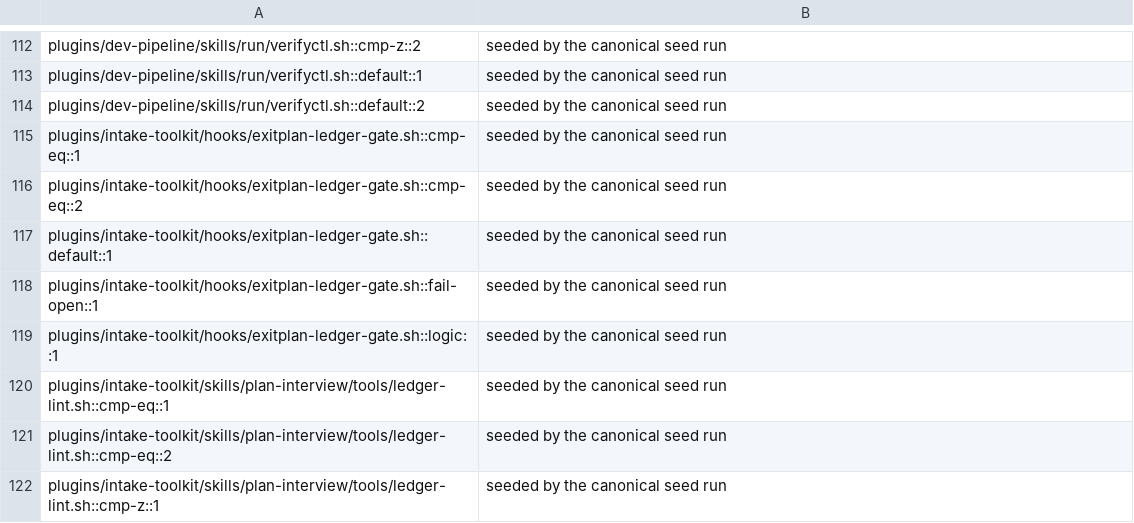
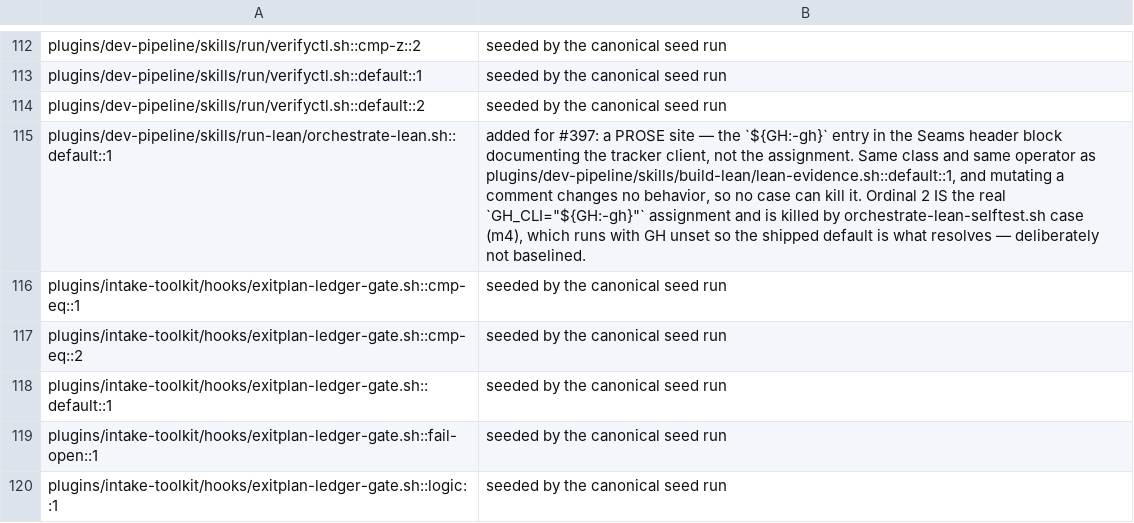
Before and after one commit to manoldonev/second-shift, a TSV file: tools/mutation-baseline.tsv, drawn as a sheet; only a part is shown, gaps mark what is left out; the shorter side is filled out with more unchanged rows; the diff names each change by its address in the sheet, - before the commit and + after, or states it on an @@ line.

```diff
--- a/tools/mutation-baseline.tsv
+++ b/tools/mutation-baseline.tsv
+row 115: plugins/dev-pipeline/skills/run-lean/orchestrate-lean.sh::default::1 | added for #397: a PROSE site — the `${GH:-gh}` entry in the Seams header block documenting the tracker client, not the assignment. Same class and same operator as plugins/dev-pipeline/skills/build-lean/lean-evidence.sh::default::1, and mutating a comment changes no behavior, so no case can kill it. Ordinal 2 IS the real `GH_CLI="${GH:-gh}"` assignment and is killed by orchestrate-lean-selftest.sh case (m4), which runs with GH unset so the shipped default is what resolves — deliberately not baselined.
```
Also changed, not shown: 1 other file.
